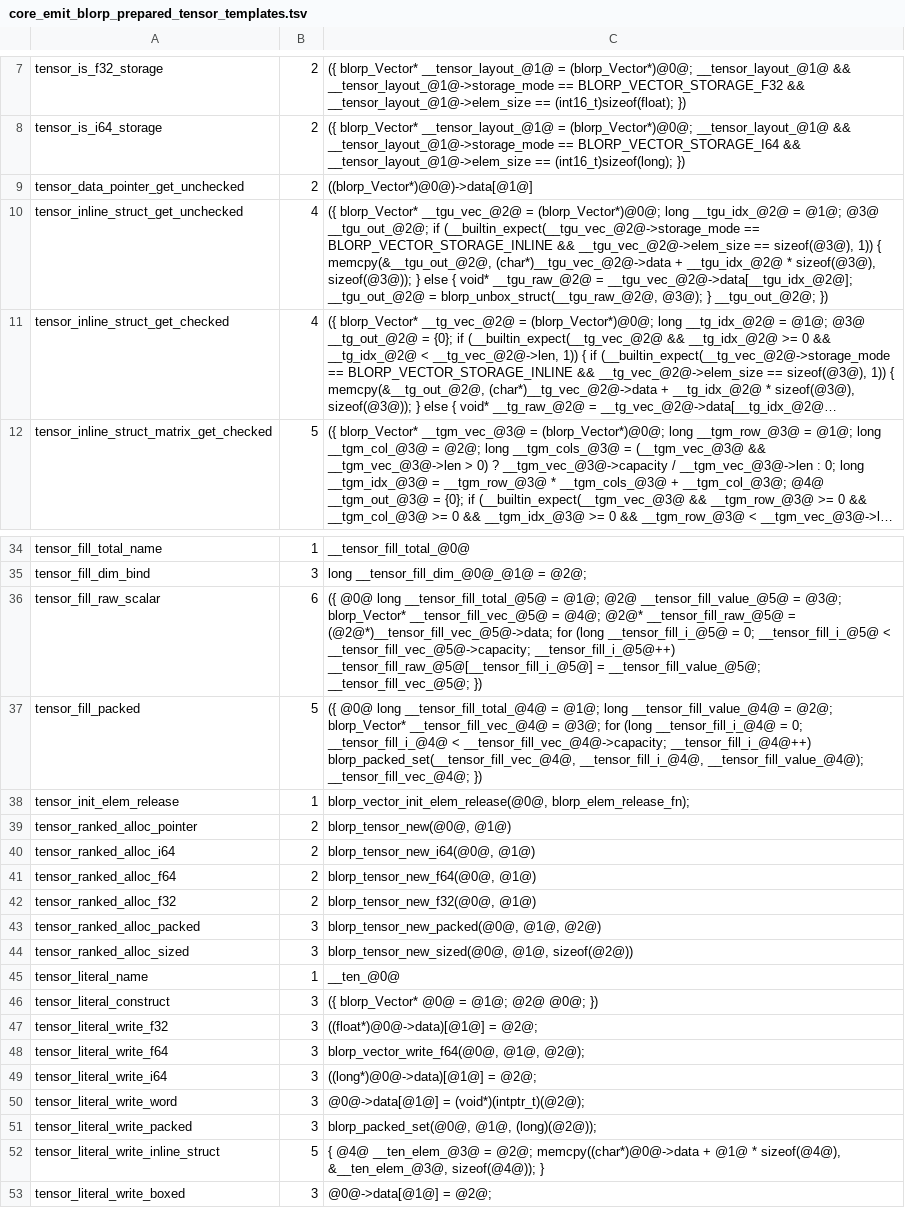
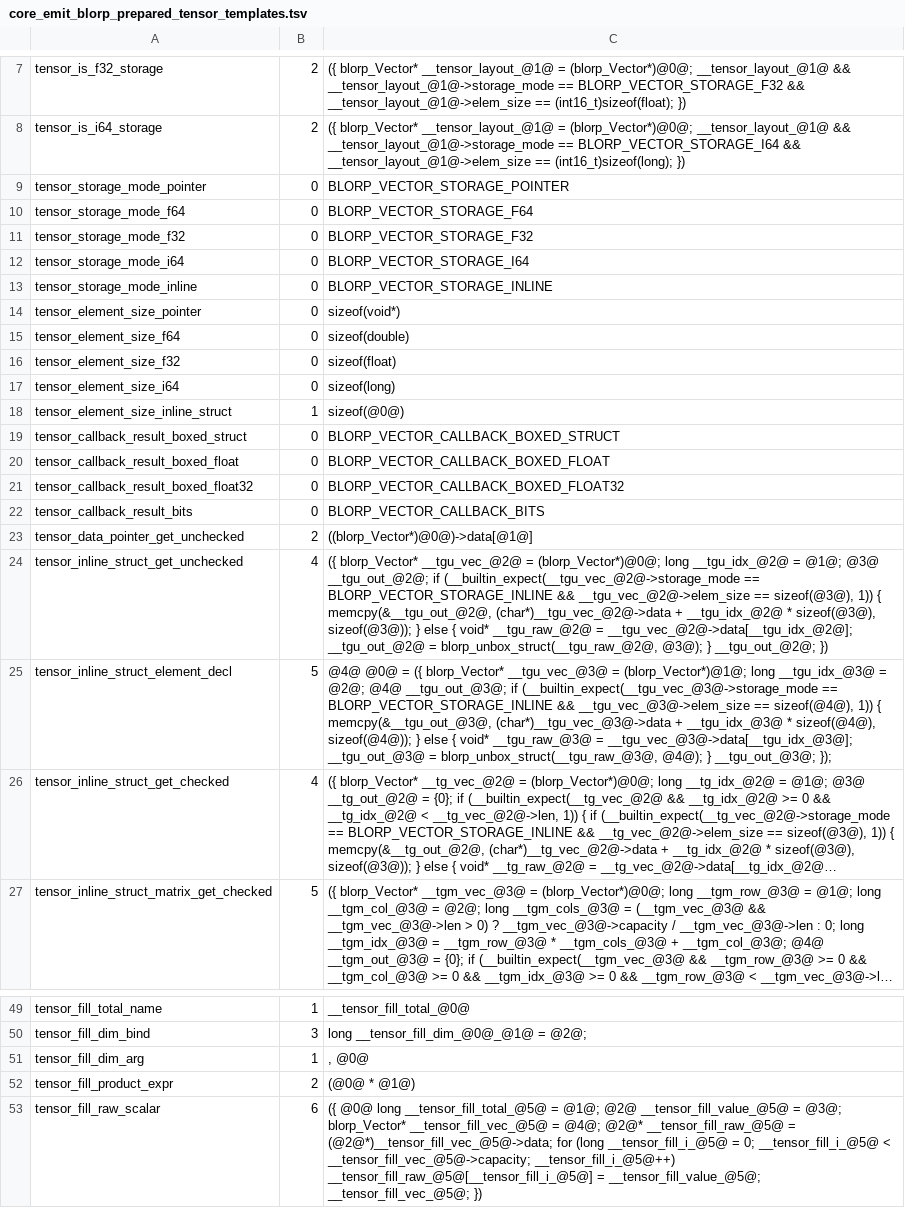
Before and after one commit to kablorp/blorp, a TSV file: compiler/lib/core_emit_blorp_prepared_tensor_templates.tsv, drawn as a sheet; only a part is shown, gaps mark what is left out; the shorter side is filled out with more unchanged rows; long unchanged cells end in …; the diff names each change by its address in the sheet, - before the commit and + after, or states it on an @@ line.

```diff
--- a/compiler/lib/core_emit_blorp_prepared_tensor_templates.tsv
+++ b/compiler/lib/core_emit_blorp_prepared_tensor_templates.tsv
+row 9: tensor_storage_mode_pointer | 0 | BLORP_VECTOR_STORAGE_POINTER
+row 10: tensor_storage_mode_f64 | 0 | BLORP_VECTOR_STORAGE_F64
+row 11: tensor_storage_mode_f32 | 0 | BLORP_VECTOR_STORAGE_F32
+row 12: tensor_storage_mode_i64 | 0 | BLORP_VECTOR_STORAGE_I64
+row 13: tensor_storage_mode_inline | 0 | BLORP_VECTOR_STORAGE_INLINE
+row 14: tensor_element_size_pointer | 0 | sizeof(void*)
+row 15: tensor_element_size_f64 | 0 | sizeof(double)
+row 16: tensor_element_size_f32 | 0 | sizeof(float)
+row 17: tensor_element_size_i64 | 0 | sizeof(long)
+row 18: tensor_element_size_inline_struct | 1 | sizeof(@0@)
+row 19: tensor_callback_result_boxed_struct | 0 | BLORP_VECTOR_CALLBACK_BOXED_STRUCT
+row 20: tensor_callback_result_boxed_float | 0 | BLORP_VECTOR_CALLBACK_BOXED_FLOAT
+row 21: tensor_callback_result_boxed_float32 | 0 | BLORP_VECTOR_CALLBACK_BOXED_FLOAT32
+row 22: tensor_callback_result_bits | 0 | BLORP_VECTOR_CALLBACK_BITS
+row 25: tensor_inline_struct_element_decl | 5 | @4@ @0@ = ({ blorp_Vector* __tgu_vec_@3@ = (blorp_Vector*)@1@; long __tgu_idx_@3@ = @2@; @4@ __tgu_out_@3@; if (__builtin_expect(__tgu_vec_@3@->storage_mode == BLORP_VECTOR_STORAGE_INLINE && __tgu_vec_@3@->elem_size == sizeof(@4@), 1)) { memcpy(&__tgu_out_@3@, (char*)__tgu_vec_@3@->data + __tgu_idx_@3@ * sizeof(@4@), sizeof(@4@)); } else { void* __tgu_raw_@3@ = __tgu_vec_@3@->data[__tgu_idx_@3@]; __tgu_out_@3@ = blorp_unbox_struct(__tgu_raw_@3@, @4@); } __tgu_out_@3@; });
+row 51: tensor_fill_dim_arg | 1 | , @0@
+row 52: tensor_fill_product_expr | 2 | (@0@ * @1@)
```
Also changed, not shown: compiler/lib/core_emit_blorp_prepared_backend_templates.tsv, compiler/lib/core_emit_blorp_prepared_list_templates.tsv, 48 other files.
